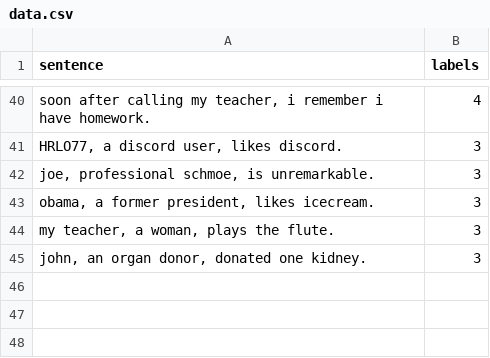
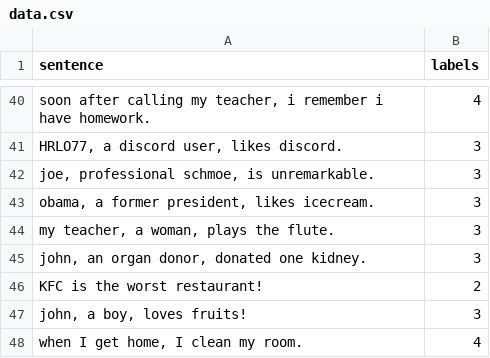
Before and after one commit to HRLO77/sentence-predictor, a CSV file: data.csv, drawn as a sheet; only a part is shown, gaps mark what is left out; the diff names each change by its address in the sheet, - before the commit and + after, or states it on an @@ line.

```diff
--- a/data.csv
+++ b/data.csv
+row 46: KFC is the worst restaurant! | 2
+row 47: john, a boy, loves fruits! | 3
+row 48: when I get home, I clean my room. | 4
```
Also changed, not shown: 2 other files.
